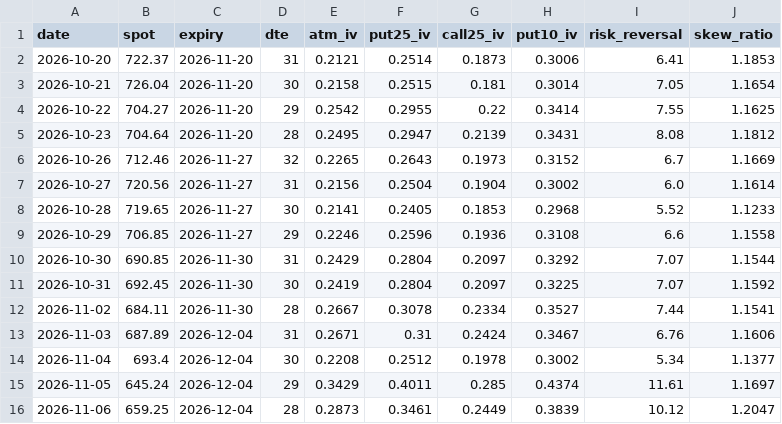
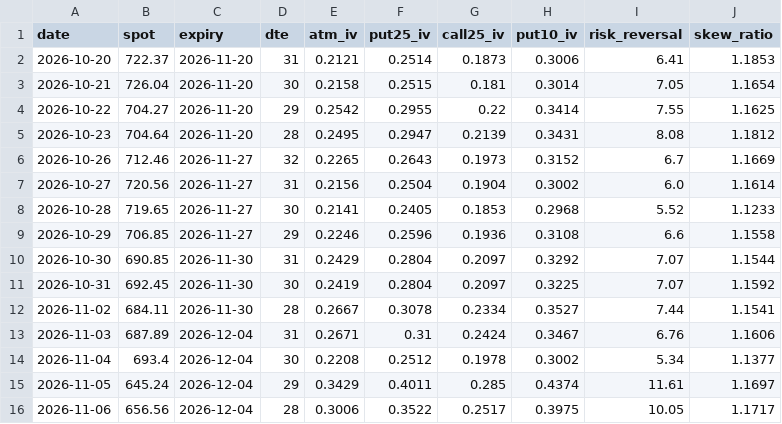
Before and after one commit to pdante/crash-dashboard-data, a CSV file: skew_history.csv, drawn as a sheet.

```diff
--- a/skew_history.csv
+++ b/skew_history.csv
@@ -15,2 +15,2 @@ date,spot,expiry,dte,atm_iv,put25_iv,call25_iv,put10_iv,risk_reversal,skew_ratio
 2026-11-05,645.24,2026-12-04,29,0.3429,0.4011,0.285,0.4374,11.61,1.1697
-2026-11-06,659.25,2026-12-04,28,0.2873,0.3461,0.2449,0.3839,10.12,1.2047
+2026-11-06,656.56,2026-12-04,28,0.3006,0.3522,0.2517,0.3975,10.05,1.1717
```
Also changed, not shown: history.csv, 7 other files.
